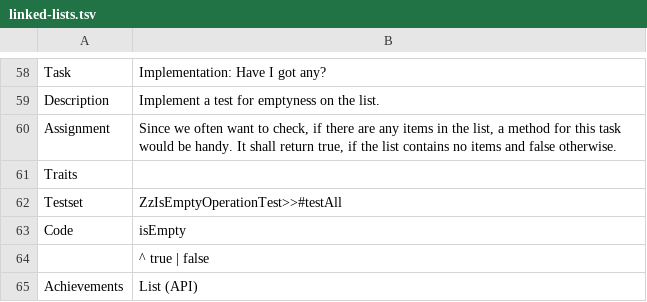
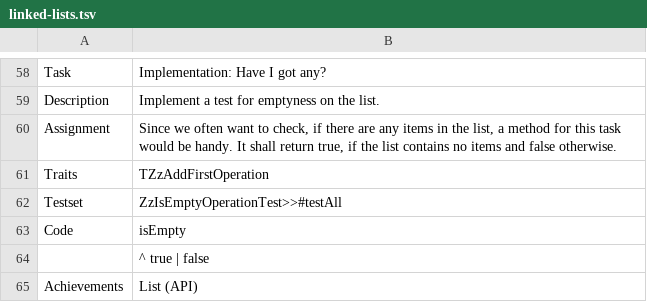
Before and after one commit to leoschweizer/LizViz, a TSV file: dependencies/units/linked-lists.tsv, drawn as a sheet; only a part is shown, gaps mark what is left out.

Commit message:
added missing trait

```diff
--- a/dependencies/units/linked-lists.tsv
+++ b/dependencies/units/linked-lists.tsv
@@ -60,3 +60,3 @@ Description	Implement a test for emptyness on the list.
 Assignment	Since we often want to check, if there are any items in the list, a method for this task would be handy. It shall return true, if the list contains no items and false otherwise.
-Traits	
+Traits	TZzAddFirstOperation
 Testset	ZzIsEmptyOperationTest>>#testAll
```
